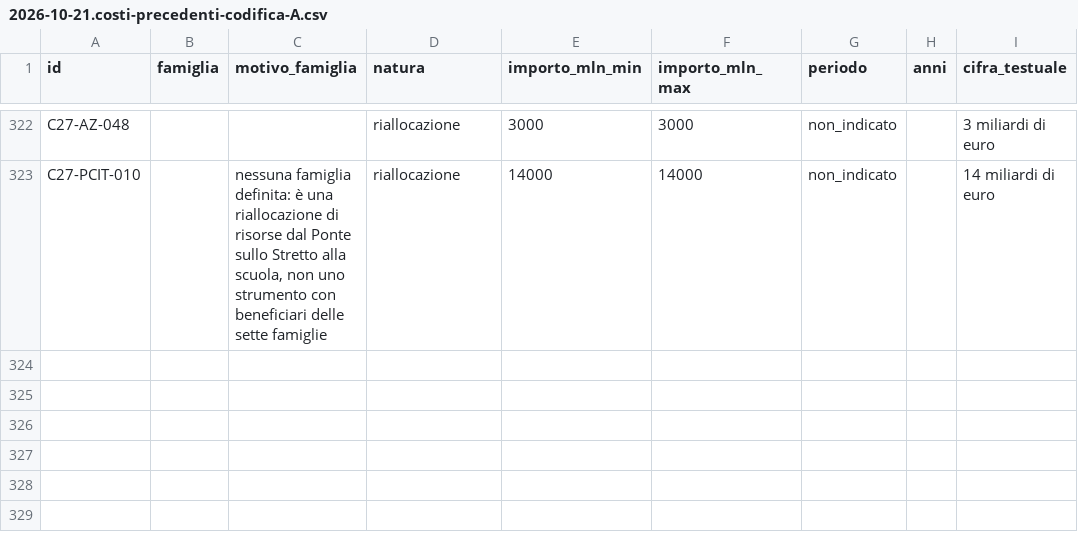
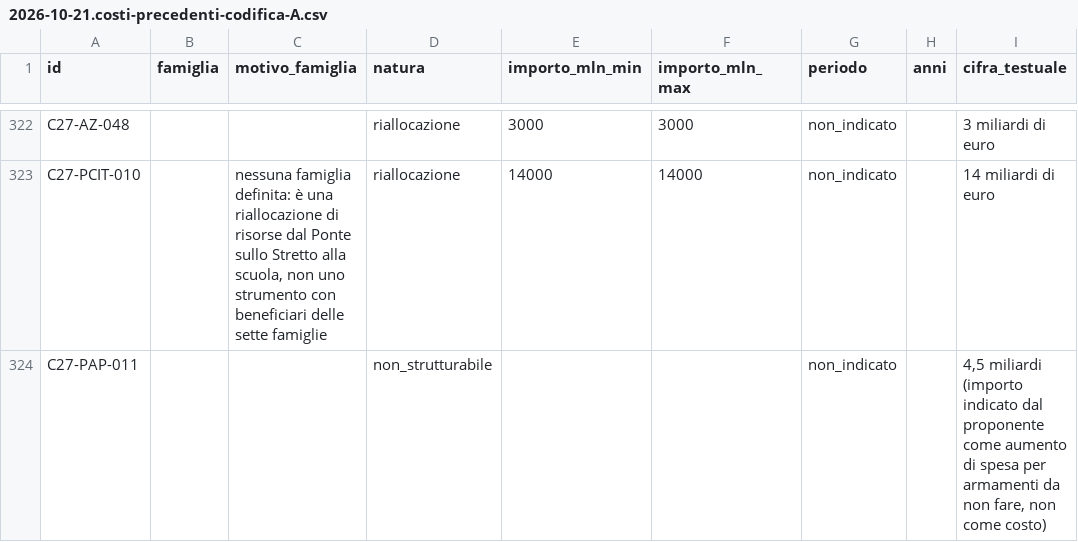
Before and after one commit to Z3roS4n/paghi-tu, a CSV file: .claude/project/research/2026-10-21.costi-precedenti-codifica-A.csv, drawn as a sheet; only a part is shown, gaps mark what is left out.

```diff
--- a/.claude/project/research/2026-10-21.costi-precedenti-codifica-A.csv
+++ b/.claude/project/research/2026-10-21.costi-precedenti-codifica-A.csv
@@ -323 +323,2 @@
 "C27-PCIT-010","","nessuna famiglia definita: è una riallocazione di risorse dal Ponte sullo Stretto alla scuola, non uno strumento con beneficiari delle sette famiglie","riallocazione","14000","14000","non_indicato","","14 miliardi di euro"
+"C27-PAP-011","","","non_strutturabile","","","non_indicato","","4,5 miliardi (importo indicato dal proponente come aumento di spesa per armamenti da non fare, non come costo)"
```
Also changed, not shown: .claude/project/research/2026-10-21.costi-precedenti-codifica-B.csv, .claude/project/research/2026-10-21.costi-precedenti.csv, 10 other files.
